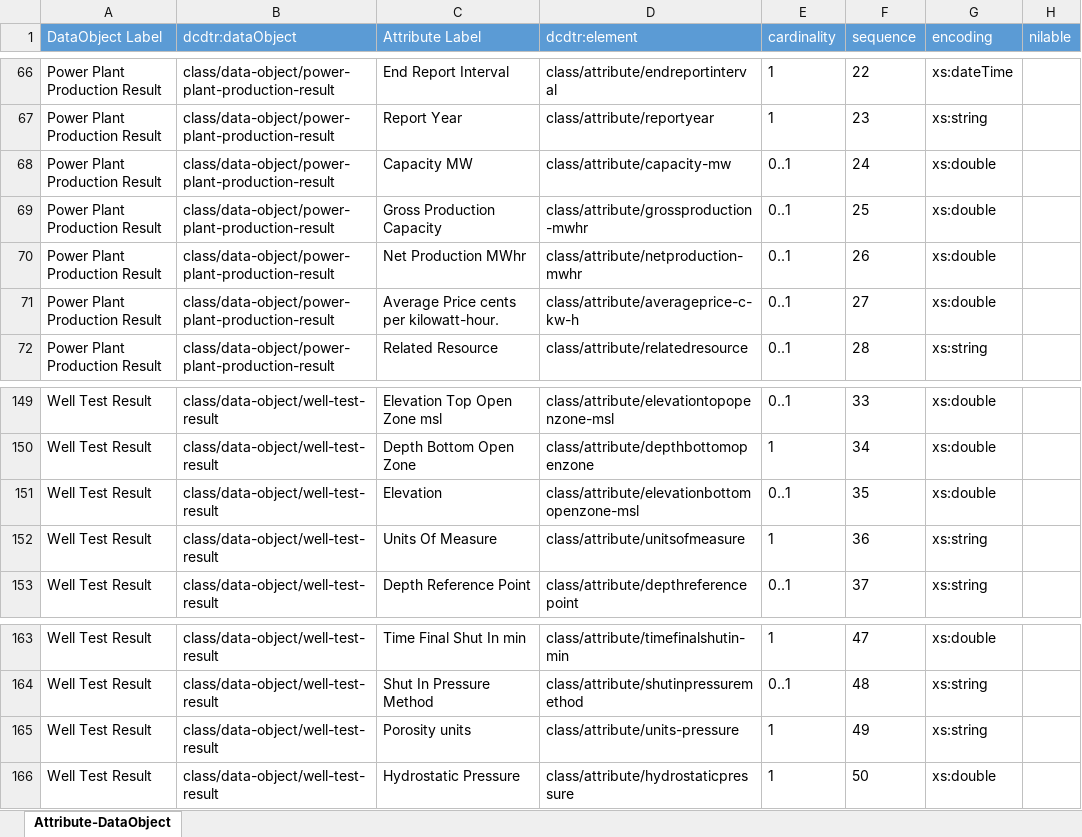
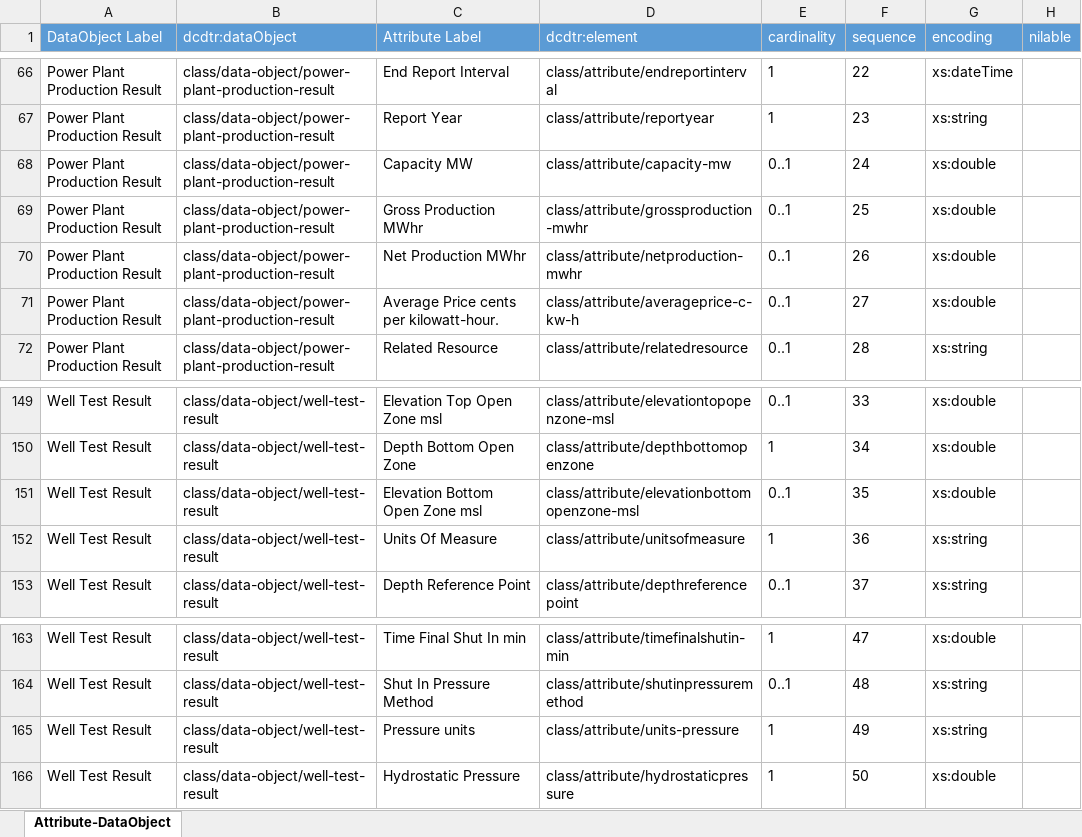
Before and after one commit to usgin/digital-crust-LDR, an Excel workbook: Links/Attribute-DataObject/Attribute-DataObject.xlsx, sheet Attribute-DataObject, drawn as a sheet; only a part is shown, gaps mark what is left out; values as stored, in another font and other column widths than the file's, no borders; the diff covers the shown part only; the diff names each change by its address in the sheet, - before the commit and + after, or states it on an @@ line.

```diff
--- a/Links/Attribute-DataObject/Attribute-DataObject.xlsx (sheet Attribute-DataObject)
+++ b/Links/Attribute-DataObject/Attribute-DataObject.xlsx (sheet Attribute-DataObject)
-C69 (Attribute Label): Gross Production Capacity
+C69 (Attribute Label): Gross Production MWhr
-C151 (Attribute Label): Elevation
+C151 (Attribute Label): Elevation Bottom Open Zone msl
-C165 (Attribute Label): Porosity units
+C165 (Attribute Label): Pressure units
```
Also changed, not shown: 47 added rows and 14 edited cells elsewhere in this sheet, Classes/Attribute.xlsx, Links/ObjectClass-Property/ObjectClass-Property.xlsx, 4 other files.
